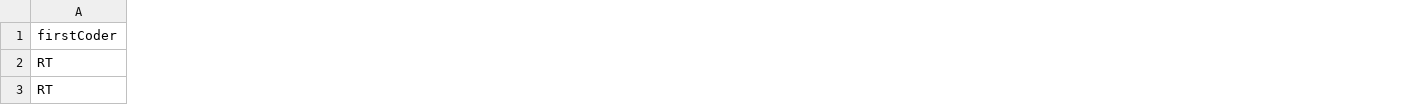
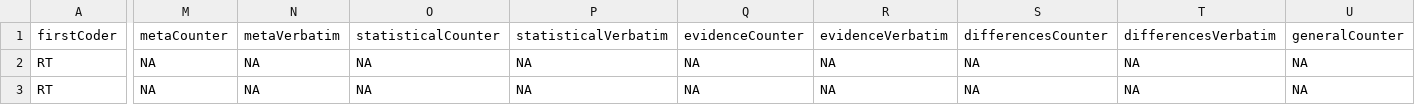
Before and after one commit to TomHardwicke/Post-replication-citation-patterns, a CSV file: data/primary/contentAnalysis_caruso.csv, drawn as a sheet; only a part is shown, gaps mark what is left out; the diff covers the shown part only; the diff names each change by its address in the sheet, - before the commit and + after, or states it on an @@ line.

Commit message:
added counter argument extraction and classification

```diff
--- a/data/primary/contentAnalysis_caruso.csv
+++ b/data/primary/contentAnalysis_caruso.csv
+column M (metaCounter), rows 2-3: NA | NA
+column N (metaVerbatim), rows 2-3: NA | NA
+column O (statisticalCounter), rows 2-3: NA | NA
+column P (statisticalVerbatim), rows 2-3: NA | NA
+column Q (evidenceCounter), rows 2-3: NA | NA
+column R (evidenceVerbatim), rows 2-3: NA | NA
+column S (differencesCounter), rows 2-3: NA | NA
+column T (differencesVerbatim), rows 2-3: NA | NA
+column U (generalCounter), rows 2-3: NA | NA
```
Also changed, not shown: 3 added columns and 5 edited cells elsewhere in this file, 5 other files.
